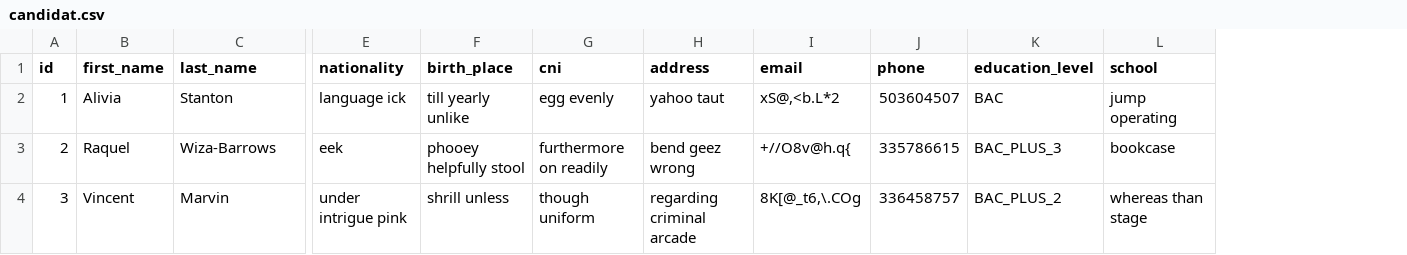
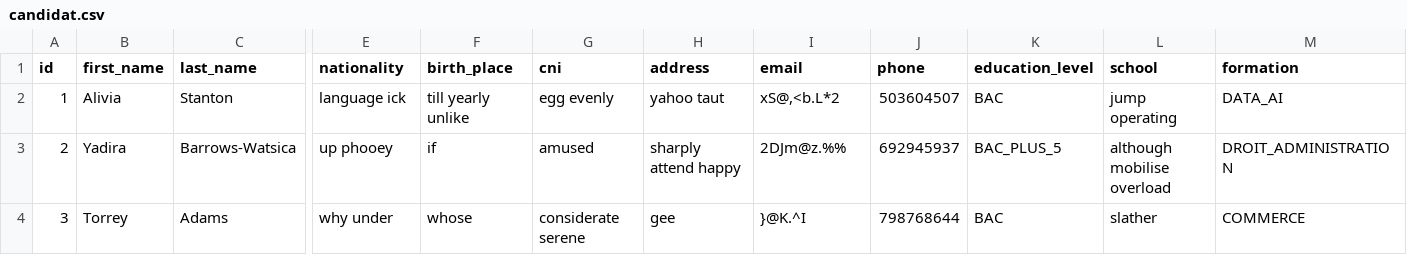
Before and after one commit to kira9292/gstage, a CSV file: gStage-backend/src/main/resources/config/liquibase/fake-data/candidat.csv, drawn as a sheet; only a part is shown, gaps mark what is left out; the diff covers the shown part only; the diff names each change by its address in the sheet, - before the commit and + after, or states it on an @@ line.

```diff
--- a/gStage-backend/src/main/resources/config/liquibase/fake-data/candidat.csv
+++ b/gStage-backend/src/main/resources/config/liquibase/fake-data/candidat.csv
+column M (formation), rows 2-4: DATA_AI | DROIT_ADMINISTRATION | COMMERCE
-B3 (first_name): Raquel
+B3 (first_name): Yadira
-C3 (last_name): Wiza-Barrows
+C3 (last_name): Barrows-Watsica
-E3 (nationality): eek
+E3 (nationality): up phooey
-F3 (birth_place): phooey helpfully stool
+F3 (birth_place): if
-G3 (cni): furthermore on readily
+G3 (cni): amused
-H3 (address): bend geez wrong
+H3 (address): sharply attend happy
-I3 (email): +//O8v@h.q{
+I3 (email): 2DJm@z.%%
-J3 (phone): 335786615
+J3 (phone): 692945937
-K3 (education_level): BAC_PLUS_3
+K3 (education_level): BAC_PLUS_5
-L3 (school): bookcase
+L3 (school): although mobilise overload
-B4 (first_name): Vincent
+B4 (first_name): Torrey
-C4 (last_name): Marvin
+C4 (last_name): Adams
-E4 (nationality): under intrigue pink
+E4 (nationality): why under
-F4 (birth_place): shrill unless
+F4 (birth_place): whose
-G4 (cni): though uniform
+G4 (cni): considerate serene
-H4 (address): regarding criminal arcade
+H4 (address): gee
-I4 (email): 8K[@_t6,\.COg
+I4 (email): }@K.^I
-J4 (phone): 336458757
+J4 (phone): 798768644
-K4 (education_level): BAC_PLUS_2
+K4 (education_level): BAC
-L4 (school): whereas than stage
+L4 (school): slather
```
Also changed, not shown: 1 removed row and 63 edited cells elsewhere in this file, gStage-backend/src/main/resources/config/liquibase/fake-data/demande_stage.csv, 11 other files.
